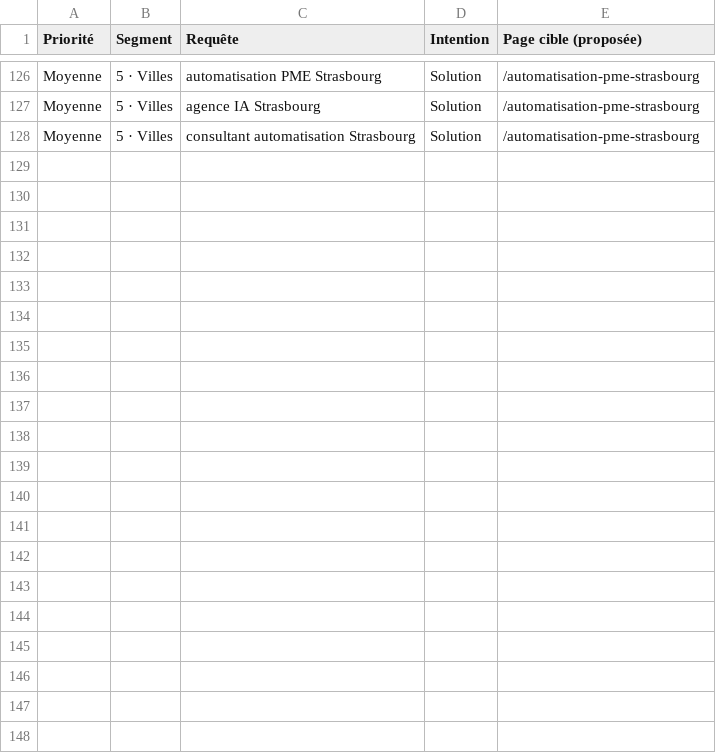
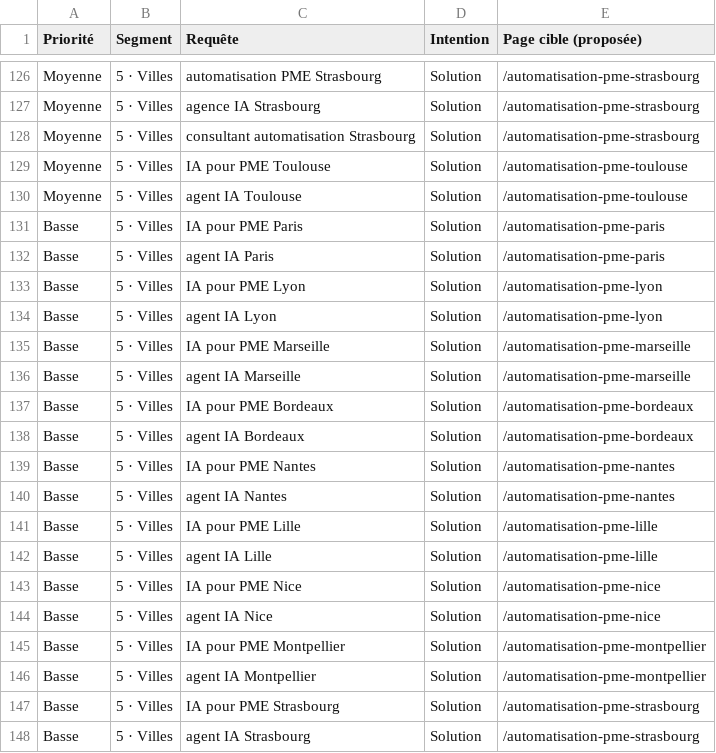
Before and after one commit to gabrielprd6/site, a CSV file: tools/data/requetes.csv, drawn as a sheet; only a part is shown, gaps mark what is left out; the diff names each change by its address in the sheet, - before the commit and + after, or states it on an @@ line.

```diff
--- a/tools/data/requetes.csv
+++ b/tools/data/requetes.csv
+row 129: Moyenne | 5 · Villes | IA pour PME Toulouse | Solution | /automatisation-pme-toulouse
+row 130: Moyenne | 5 · Villes | agent IA Toulouse | Solution | /automatisation-pme-toulouse
+row 131: Basse | 5 · Villes | IA pour PME Paris | Solution | /automatisation-pme-paris
+row 132: Basse | 5 · Villes | agent IA Paris | Solution | /automatisation-pme-paris
+row 133: Basse | 5 · Villes | IA pour PME Lyon | Solution | /automatisation-pme-lyon
+row 134: Basse | 5 · Villes | agent IA Lyon | Solution | /automatisation-pme-lyon
+row 135: Basse | 5 · Villes | IA pour PME Marseille | Solution | /automatisation-pme-marseille
+row 136: Basse | 5 · Villes | agent IA Marseille | Solution | /automatisation-pme-marseille
+row 137: Basse | 5 · Villes | IA pour PME Bordeaux | Solution | /automatisation-pme-bordeaux
+row 138: Basse | 5 · Villes | agent IA Bordeaux | Solution | /automatisation-pme-bordeaux
+row 139: Basse | 5 · Villes | IA pour PME Nantes | Solution | /automatisation-pme-nantes
+row 140: Basse | 5 · Villes | agent IA Nantes | Solution | /automatisation-pme-nantes
+row 141: Basse | 5 · Villes | IA pour PME Lille | Solution | /automatisation-pme-lille
+row 142: Basse | 5 · Villes | agent IA Lille | Solution | /automatisation-pme-lille
+row 143: Basse | 5 · Villes | IA pour PME Nice | Solution | /automatisation-pme-nice
+row 144: Basse | 5 · Villes | agent IA Nice | Solution | /automatisation-pme-nice
+row 145: Basse | 5 · Villes | IA pour PME Montpellier | Solution | /automatisation-pme-montpellier
+row 146: Basse | 5 · Villes | agent IA Montpellier | Solution | /automatisation-pme-montpellier
+row 147: Basse | 5 · Villes | IA pour PME Strasbourg | Solution | /automatisation-pme-strasbourg
+row 148: Basse | 5 · Villes | agent IA Strasbourg | Solution | /automatisation-pme-strasbourg
```
Also changed, not shown: 58 other files.
